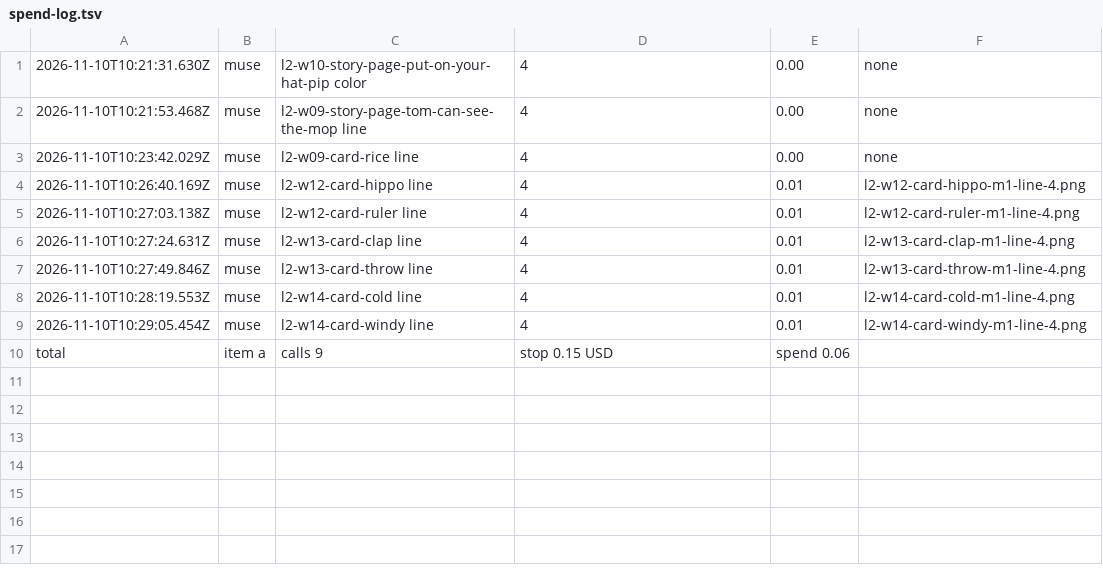
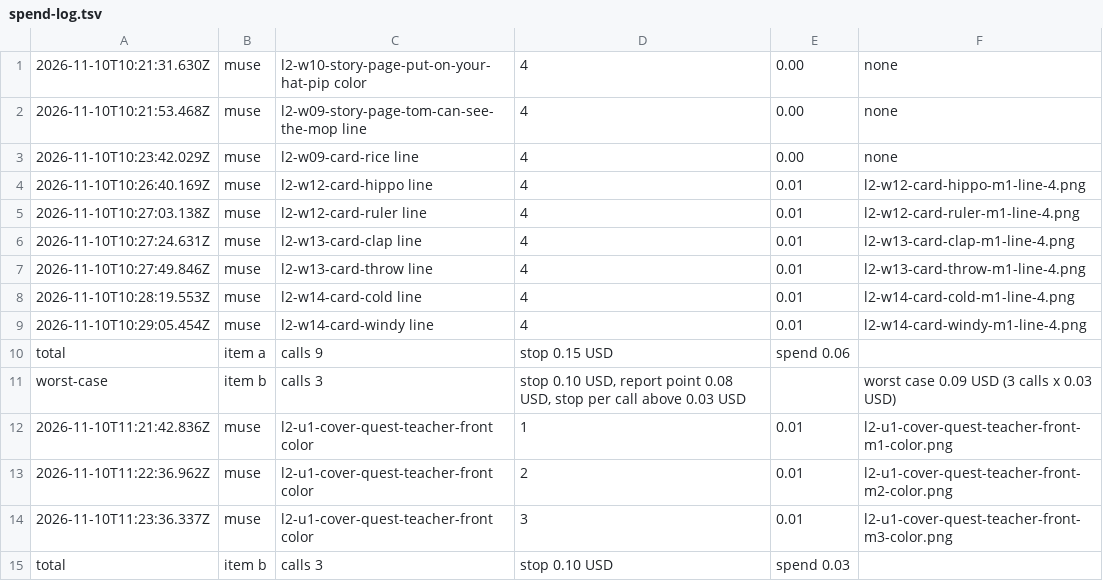
Before and after one commit to bodangren/advantage-forge, a TSV file: measure/runs/asset_storytime_l2_retries_cover_20261110/spend-log.tsv, drawn as a sheet; the diff names each change by its address in the sheet, - before the commit and + after, or states it on an @@ line.

Commit message:
measure(storytime_l2_retries_cover): Phase 2 step B cover round 1

```diff
--- a/measure/runs/asset_storytime_l2_retries_cover_20261110/spend-log.tsv
+++ b/measure/runs/asset_storytime_l2_retries_cover_20261110/spend-log.tsv
+row 11: worst-case | item b | calls 3 | stop 0.10 USD, report point 0.08 USD, stop per call above 0.03 USD |  | worst case 0.09 USD (3 calls x 0.03 USD)
+row 12: 2026-11-10T11:21:42.836Z | muse | l2-u1-cover-quest-teacher-front color | 1 | 0.01 | l2-u1-cover-quest-teacher-front-m1-color.png
+row 13: 2026-11-10T11:22:36.962Z | muse | l2-u1-cover-quest-teacher-front color | 2 | 0.01 | l2-u1-cover-quest-teacher-front-m2-color.png
+row 14: 2026-11-10T11:23:36.337Z | muse | l2-u1-cover-quest-teacher-front color | 3 | 0.01 | l2-u1-cover-quest-teacher-front-m3-color.png
+row 15: total | item b | calls 3 | stop 0.10 USD | spend 0.03
```
Also changed, not shown: 3 other files.
